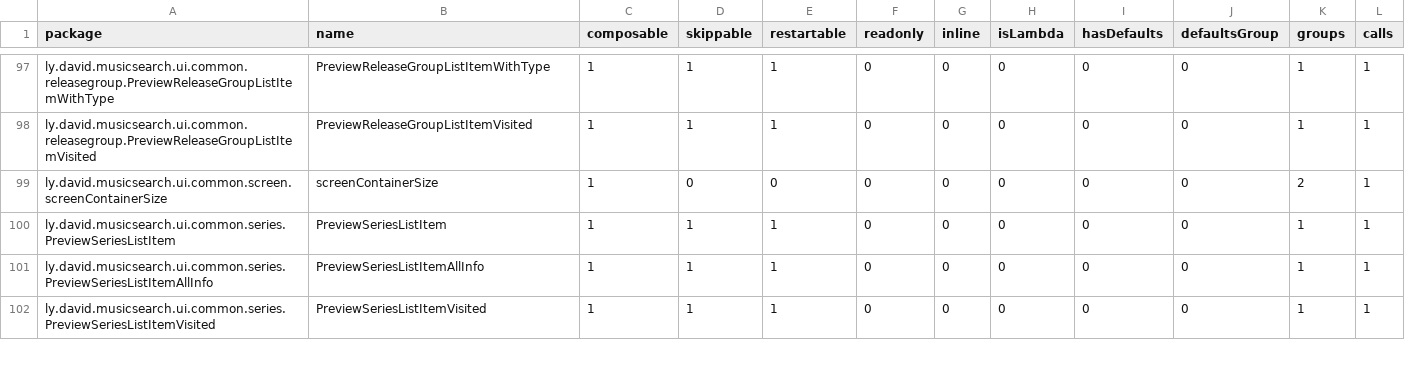
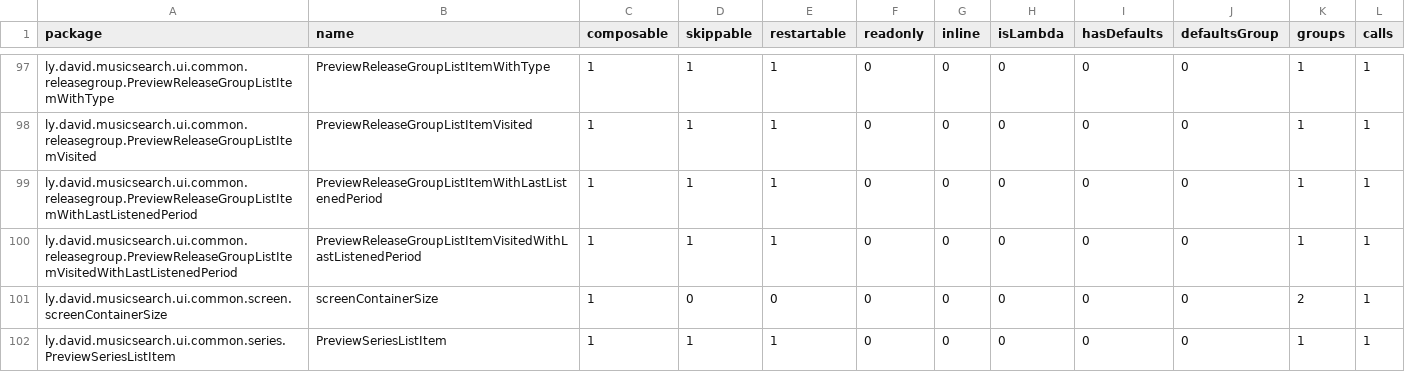
Before and after one commit to lydavid/MusicSearch, a CSV file: ui/common/compose_reports/MusicSearch_ui:common-composables.csv, drawn as a sheet; only a part is shown, gaps mark what is left out; the shorter side is filled out with more unchanged rows; the diff names each change by its address in the sheet, - before the commit and + after, or states it on an @@ line.

```diff
--- a/ui/common/compose_reports/MusicSearch_ui:common-composables.csv
+++ b/ui/common/compose_reports/MusicSearch_ui:common-composables.csv
+row 99: ly.david.musicsearch.ui.common.releasegroup.PreviewReleaseGroupListItemWithLastListenedPeriod | PreviewReleaseGroupListItemWithLastListenedPeriod | 1 | 1 | 1 | 0 | 0 | 0 | 0 | 0 | 1 | 1
+row 100: ly.david.musicsearch.ui.common.releasegroup.PreviewReleaseGroupListItemVisitedWithLastListenedPeriod | PreviewReleaseGroupListItemVisitedWithLastListenedPeriod | 1 | 1 | 1 | 0 | 0 | 0 | 0 | 0 | 1 | 1
```
Also changed, not shown: shared/feature/details/compose_reports/MusicSearch_shared_feature:details-composables.csv, 7 other files.
